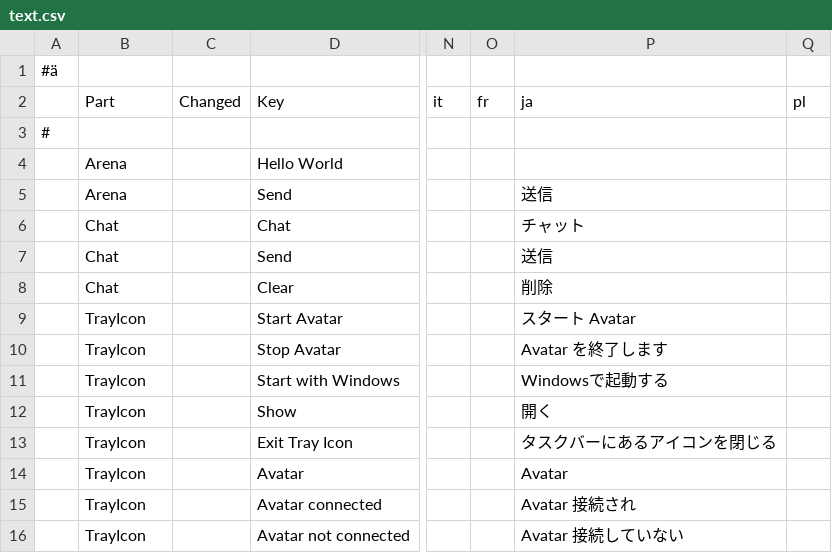
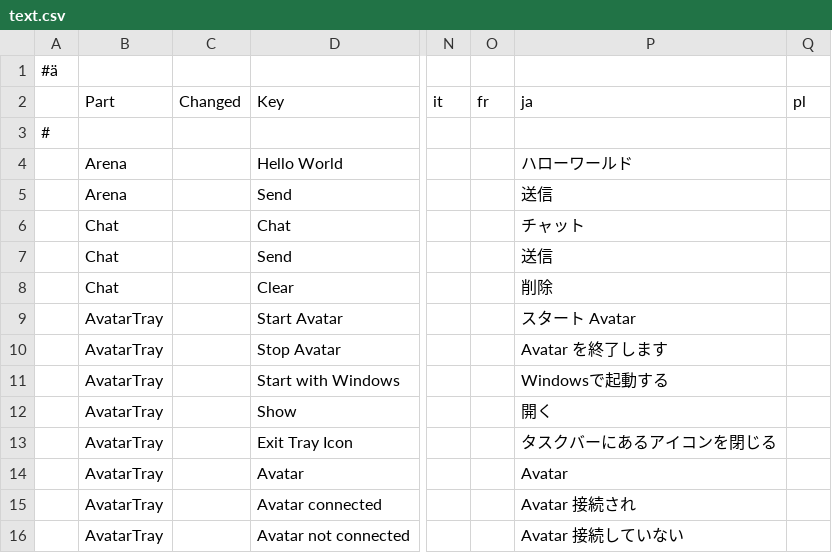
Before and after one commit to wolfspelz/Apollo, a CSV file: Apollo/i18n/text.csv, drawn as a sheet; only a part is shown, gaps mark what is left out; the diff names each change by its address in the sheet, - before the commit and + after, or states it on an @@ line.

Commit message:
TrayIcon: translation TrayIcon: rename app

```diff
--- a/Apollo/i18n/text.csv
+++ b/Apollo/i18n/text.csv
-P4 (ja): (empty)
+P4 (ja): ハローワールド
-B9:B16 (Part): TrayIcon
+B9:B16 (Part): AvatarTray
```
Also changed, not shown: 1 other file.
